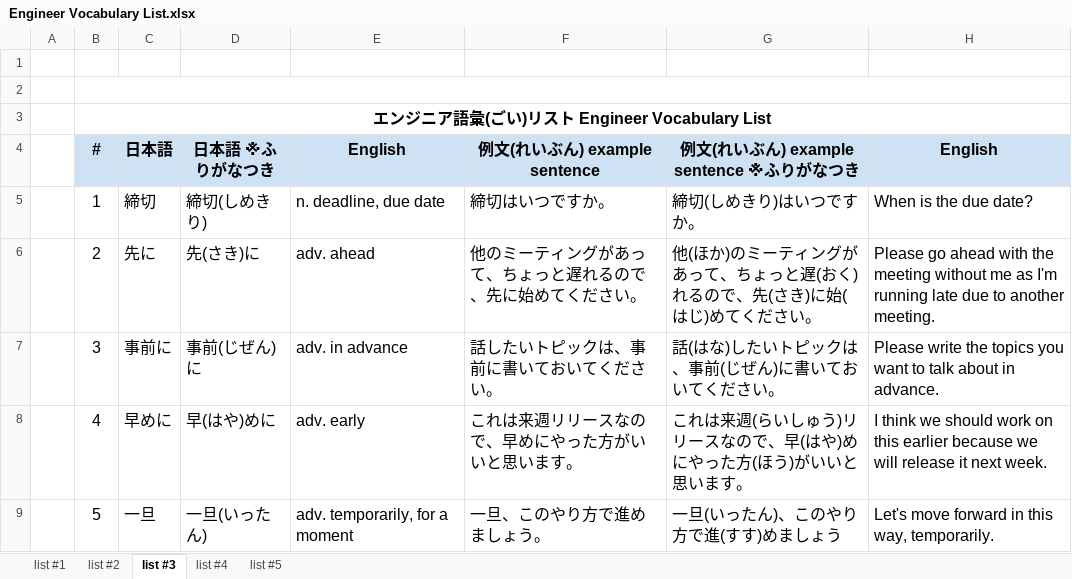
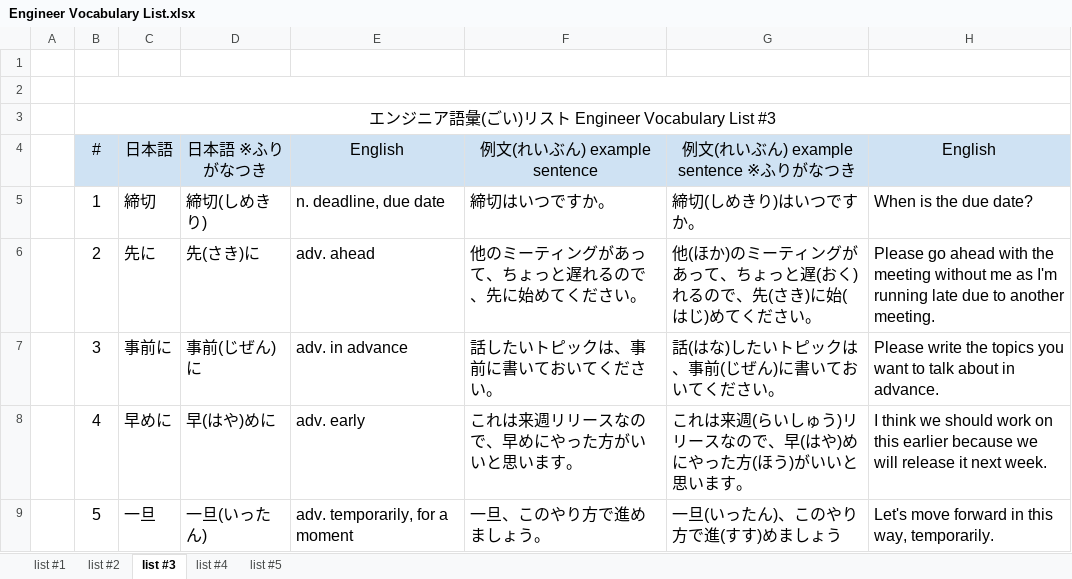
Before and after one commit to mercari/engineer-vocabulary-list, an Excel workbook: Engineer Vocabulary List.xlsx, sheet list #3, drawn as a sheet; only a part is shown; values as stored, in another font and other column widths than the file's, no borders; charts and pictures not drawn; the diff names each change by its address in the sheet, - before the commit and + after, or states it on an @@ line.

```diff
--- a/Engineer Vocabulary List.xlsx (sheet list #3)
+++ b/Engineer Vocabulary List.xlsx (sheet list #3)
-B3 (#): エンジニア語彙(ごい)リスト Engineer Vocabulary List
+B3 (#): エンジニア語彙(ごい)リスト Engineer Vocabulary List #3
-B3 bold: on
+B3 bold: off
-B4:H4 bold: on
+B4:H4 bold: off
```
Also changed, not shown: sheet list #5, sheet list #2, sheet list #1, sheet list #4, charts or pictures, 3 other files.
